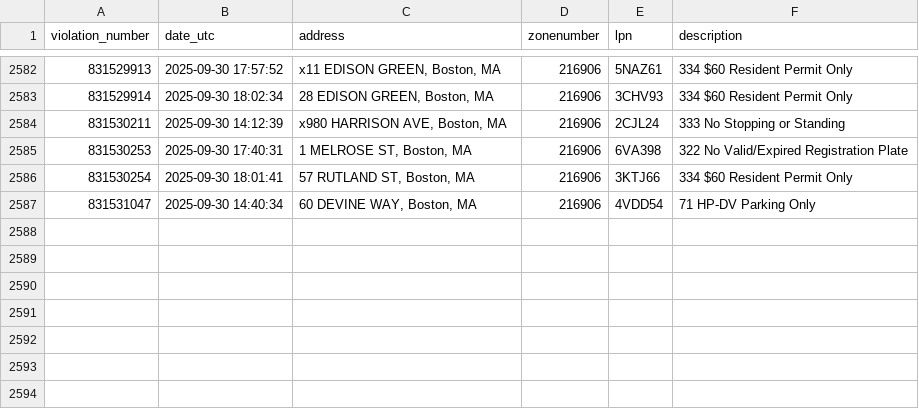
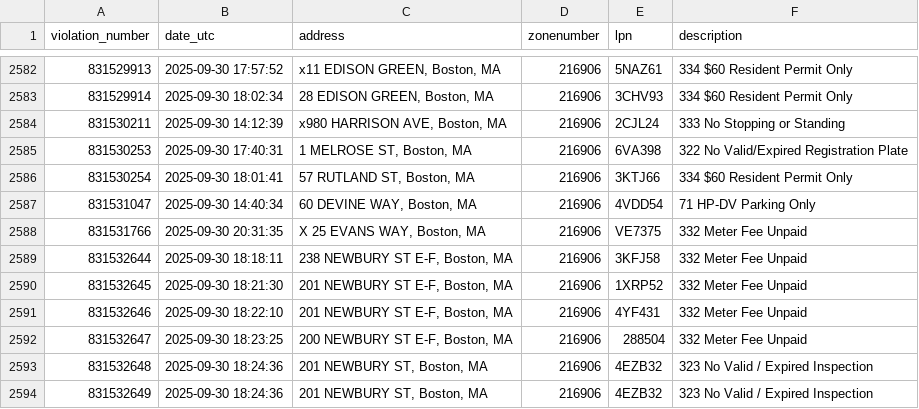
Before and after one commit to jack898/PollingAuto, a CSV file: filtered_boston_tickets.csv, drawn as a sheet; only a part is shown, gaps mark what is left out; the diff names each change by its address in the sheet, - before the commit and + after, or states it on an @@ line.

```diff
--- a/filtered_boston_tickets.csv
+++ b/filtered_boston_tickets.csv
+row 2588: 831531766 | 2025-09-30 20:31:35 | X 25 EVANS WAY, Boston, MA | 216906 | VE7375 | 332 Meter Fee Unpaid
+row 2589: 831532644 | 2025-09-30 18:18:11 | 238 NEWBURY ST E-F, Boston, MA | 216906 | 3KFJ58 | 332 Meter Fee Unpaid
+row 2590: 831532645 | 2025-09-30 18:21:30 | 201 NEWBURY ST E-F, Boston, MA | 216906 | 1XRP52 | 332 Meter Fee Unpaid
+row 2591: 831532646 | 2025-09-30 18:22:10 | 201 NEWBURY ST E-F, Boston, MA | 216906 | 4YF431 | 332 Meter Fee Unpaid
+row 2592: 831532647 | 2025-09-30 18:23:25 | 200 NEWBURY ST E-F, Boston, MA | 216906 | 288504 | 332 Meter Fee Unpaid
+row 2593: 831532648 | 2025-09-30 18:24:36 | 201 NEWBURY ST, Boston, MA | 216906 | 4EZB32 | 323 No Valid / Expired Inspection
+row 2594: 831532649 | 2025-09-30 18:24:36 | 201 NEWBURY ST, Boston, MA | 216906 | 4EZB32 | 323 No Valid / Expired Inspection
```
Also changed, not shown: 4 other files.
